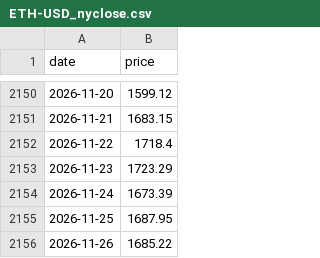
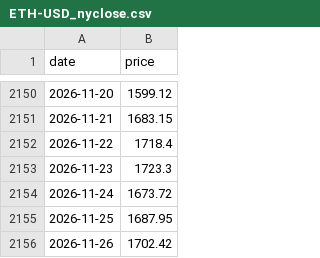
Before and after one commit to dmhenke/Crypto_Tracking_Fun, a CSV file: data/ETH-USD_nyclose.csv, drawn as a sheet; only a part is shown, gaps mark what is left out.

```diff
--- a/data/ETH-USD_nyclose.csv
+++ b/data/ETH-USD_nyclose.csv
@@ -2152,5 +2152,5 @@
 2026-11-22,1718.4
-2026-11-23,1723.29
-2026-11-24,1673.39
+2026-11-23,1723.3
+2026-11-24,1673.72
 2026-11-25,1687.95
-2026-11-26,1685.22
+2026-11-26,1702.42
```
Also changed, not shown: data/ADA-USD.csv, data/BTC-USD.csv, 9 other files.
